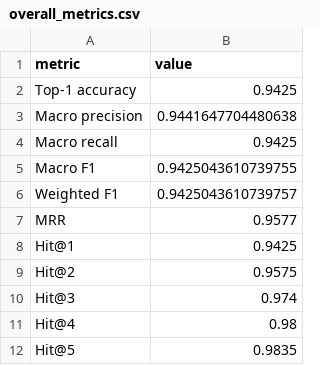
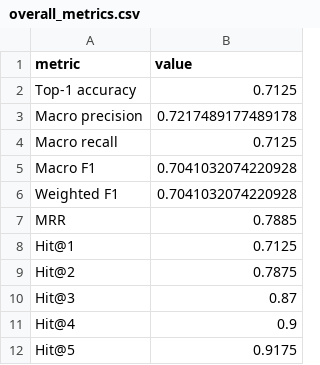
Before and after one commit to 26-DGU-CECD/EdgeAudioRecognition, a CSV file: playground/hyeonwoo/MobileNetV4_SMALL/results/overall_metrics.csv, drawn as a sheet.

```diff
--- a/playground/hyeonwoo/MobileNetV4_SMALL/results/overall_metrics.csv
+++ b/playground/hyeonwoo/MobileNetV4_SMALL/results/overall_metrics.csv
@@ -1,12 +1,12 @@
 metric,value
-Top-1 accuracy,0.9425
-Macro precision,0.9441647704480638
-Macro recall,0.9425
-Macro F1,0.9425043610739755
-Weighted F1,0.9425043610739757
-MRR,0.9577
-Hit@1,0.9425
-Hit@2,0.9575
-Hit@3,0.974
-Hit@4,0.98
-Hit@5,0.9835
+Top-1 accuracy,0.7125
+Macro precision,0.7217489177489178
+Macro recall,0.7125
+Macro F1,0.7041032074220928
+Weighted F1,0.7041032074220928
+MRR,0.7885
+Hit@1,0.7125
+Hit@2,0.7875
+Hit@3,0.87
+Hit@4,0.9
+Hit@5,0.9175
```
Also changed, not shown: playground/hyeonwoo/MobileNetV4_SMALL/results/confusion_matrix.csv, playground/hyeonwoo/MobileNetV4_SMALL/results/per_category_metrics.csv, 10 other files.
